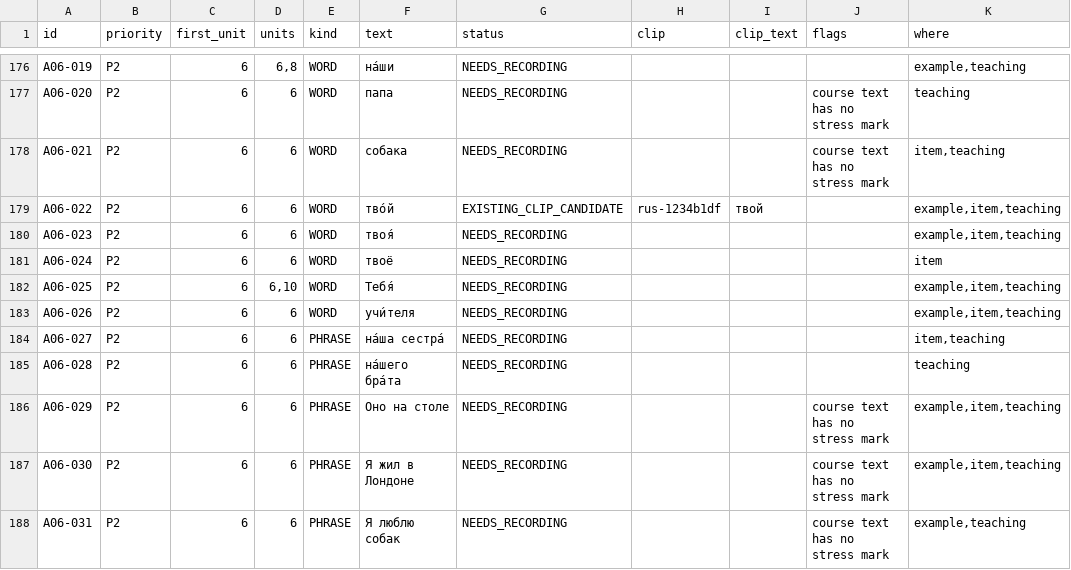
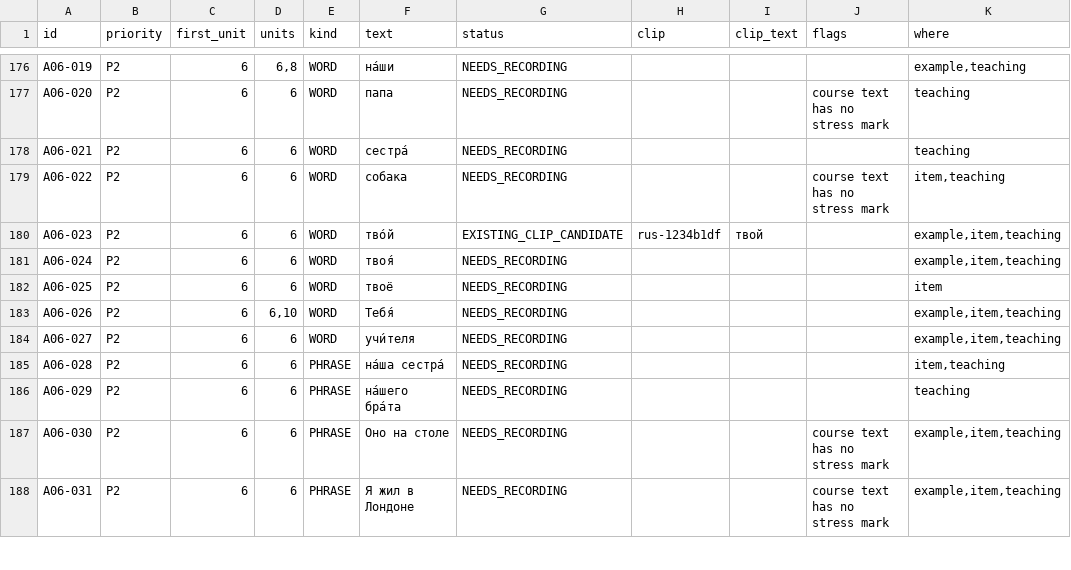
Before and after one commit to justinkulka-lang/russian-companion, a CSV file: docs/audio/audio-manifest.csv, drawn as a sheet; only a part is shown, gaps mark what is left out; the diff covers the shown part only.

```diff
--- a/docs/audio/audio-manifest.csv
+++ b/docs/audio/audio-manifest.csv
@@ -177,12 +177,12 @@ A06-019,P2,6,"6,8",WORD,на́ши,NEEDS_RECORDING,,,,"example,teaching"
 A06-020,P2,6,6,WORD,папа,NEEDS_RECORDING,,,course text has no stress mark,teaching
-A06-021,P2,6,6,WORD,собака,NEEDS_RECORDING,,,course text has no stress mark,"item,teaching"
-A06-022,P2,6,6,WORD,тво́й,EXISTING_CLIP_CANDIDATE,rus-1234b1df,твой,,"example,item,teaching"
-A06-023,P2,6,6,WORD,твоя́,NEEDS_RECORDING,,,,"example,item,teaching"
-A06-024,P2,6,6,WORD,твоё,NEEDS_RECORDING,,,,item
-A06-025,P2,6,"6,10",WORD,Тебя́,NEEDS_RECORDING,,,,"example,item,teaching"
-A06-026,P2,6,6,WORD,учи́теля,NEEDS_RECORDING,,,,"example,item,teaching"
-A06-027,P2,6,6,PHRASE,на́ша сестра́,NEEDS_RECORDING,,,,"item,teaching"
-A06-028,P2,6,6,PHRASE,на́шего бра́та,NEEDS_RECORDING,,,,teaching
-A06-029,P2,6,6,PHRASE,Оно на столе,NEEDS_RECORDING,,,course text has no stress mark,"example,item,teaching"
-A06-030,P2,6,6,PHRASE,Я жил в Лондоне,NEEDS_RECORDING,,,course text has no stress mark,"example,item,teaching"
-A06-031,P2,6,6,PHRASE,Я люблю собак,NEEDS_RECORDING,,,course text has no stress mark,"example,teaching"
+A06-021,P2,6,6,WORD,сестра́,NEEDS_RECORDING,,,,teaching
+A06-022,P2,6,6,WORD,собака,NEEDS_RECORDING,,,course text has no stress mark,"item,teaching"
+A06-023,P2,6,6,WORD,тво́й,EXISTING_CLIP_CANDIDATE,rus-1234b1df,твой,,"example,item,teaching"
+A06-024,P2,6,6,WORD,твоя́,NEEDS_RECORDING,,,,"example,item,teaching"
+A06-025,P2,6,6,WORD,твоё,NEEDS_RECORDING,,,,item
+A06-026,P2,6,"6,10",WORD,Тебя́,NEEDS_RECORDING,,,,"example,item,teaching"
+A06-027,P2,6,6,WORD,учи́теля,NEEDS_RECORDING,,,,"example,item,teaching"
+A06-028,P2,6,6,PHRASE,на́ша сестра́,NEEDS_RECORDING,,,,"item,teaching"
+A06-029,P2,6,6,PHRASE,на́шего бра́та,NEEDS_RECORDING,,,,teaching
+A06-030,P2,6,6,PHRASE,Оно на столе,NEEDS_RECORDING,,,course text has no stress mark,"example,item,teaching"
+A06-031,P2,6,6,PHRASE,Я жил в Лондоне,NEEDS_RECORDING,,,course text has no stress mark,"example,item,teaching"
```
Also changed, not shown: 1 added row and 19 edited cells elsewhere in this file, 12 other files.
